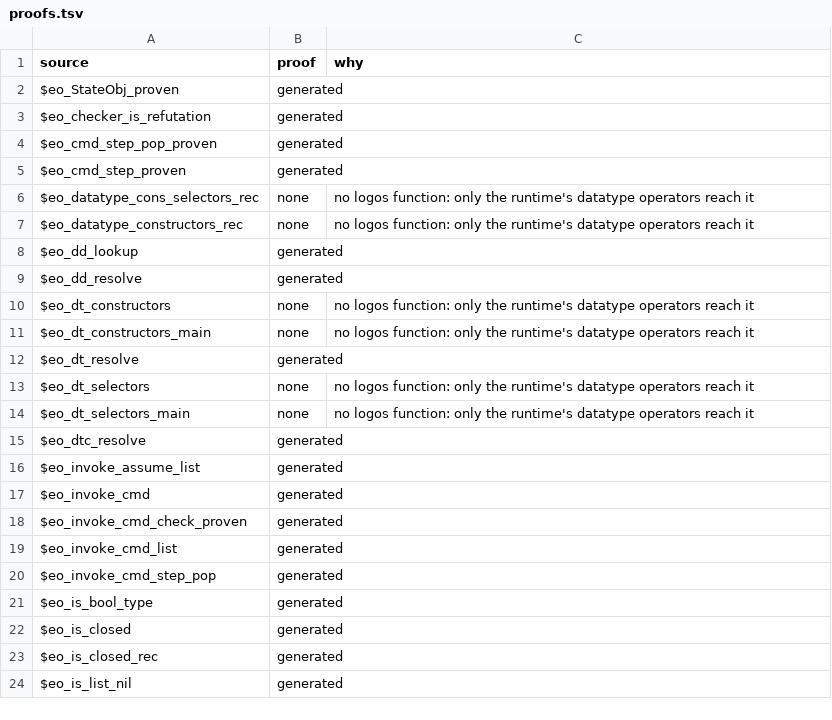
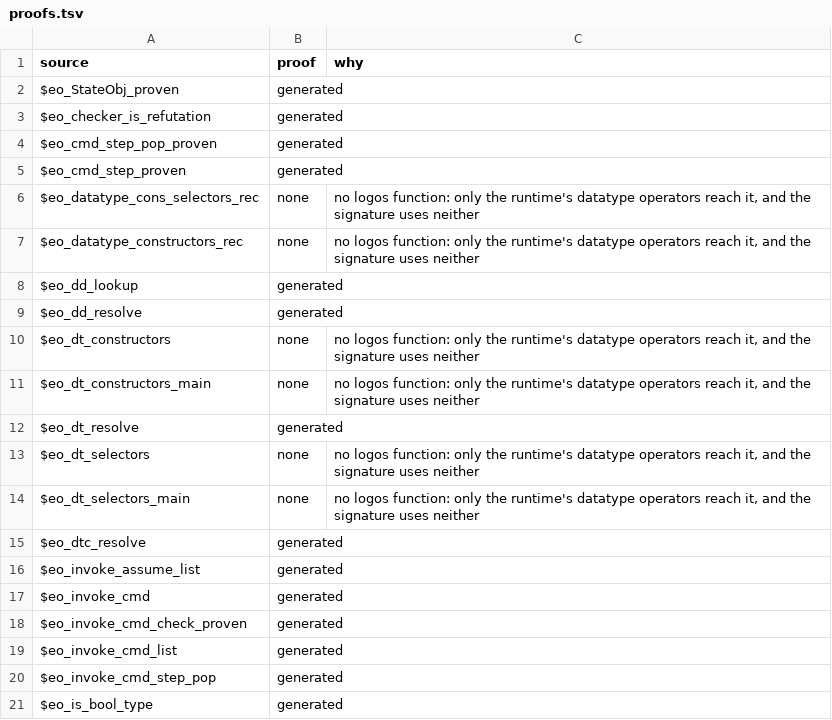
Before and after one commit to daniel-larraz/pathos, a TSV file: generated/cpcmini-checker/proofs.tsv, drawn as a sheet; only a part is shown; the shorter side is filled out with more unchanged rows.

```diff
--- a/generated/cpcmini-checker/proofs.tsv
+++ b/generated/cpcmini-checker/proofs.tsv
@@ -5,11 +5,11 @@ $eo_cmd_step_pop_proven	generated
 $eo_cmd_step_proven	generated	
-$eo_datatype_cons_selectors_rec	none	no logos function: only the runtime's datatype operators reach it
-$eo_datatype_constructors_rec	none	no logos function: only the runtime's datatype operators reach it
+$eo_datatype_cons_selectors_rec	none	no logos function: only the runtime's datatype operators reach it, and the signature uses neither
+$eo_datatype_constructors_rec	none	no logos function: only the runtime's datatype operators reach it, and the signature uses neither
 $eo_dd_lookup	generated	
 $eo_dd_resolve	generated	
-$eo_dt_constructors	none	no logos function: only the runtime's datatype operators reach it
-$eo_dt_constructors_main	none	no logos function: only the runtime's datatype operators reach it
+$eo_dt_constructors	none	no logos function: only the runtime's datatype operators reach it, and the signature uses neither
+$eo_dt_constructors_main	none	no logos function: only the runtime's datatype operators reach it, and the signature uses neither
 $eo_dt_resolve	generated	
-$eo_dt_selectors	none	no logos function: only the runtime's datatype operators reach it
-$eo_dt_selectors_main	none	no logos function: only the runtime's datatype operators reach it
+$eo_dt_selectors	none	no logos function: only the runtime's datatype operators reach it, and the signature uses neither
+$eo_dt_selectors_main	none	no logos function: only the runtime's datatype operators reach it, and the signature uses neither
 $eo_dtc_resolve	generated	
```
Also changed, not shown: generated/cpc-checker/proofs.tsv, 55 other files.
